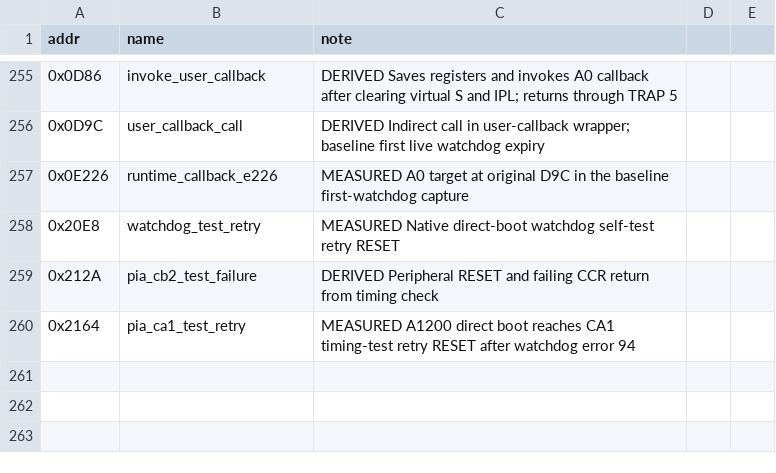
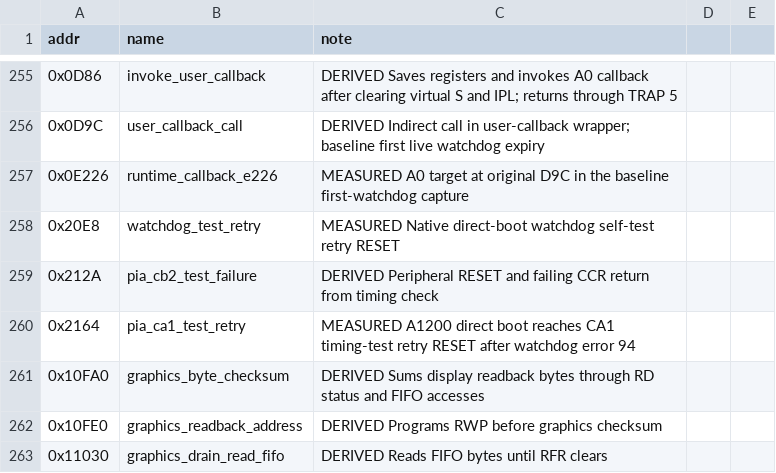
Before and after one commit to Vesuri/raypokeri, a CSV file: ghidra_scripts/entrypoints.csv, drawn as a sheet; only a part is shown, gaps mark what is left out.

```diff
--- a/ghidra_scripts/entrypoints.csv
+++ b/ghidra_scripts/entrypoints.csv
@@ -260 +260,4 @@ addr,name,note
 0x2164,pia_ca1_test_retry,MEASURED A1200 direct boot reaches CA1 timing-test retry RESET after watchdog error 94
+0x10FA0,graphics_byte_checksum,DERIVED Sums display readback bytes through RD status and FIFO accesses
+0x10FE0,graphics_readback_address,DERIVED Programs RWP before graphics checksum
+0x11030,graphics_drain_read_fifo,DERIVED Reads FIFO bytes until RFR clears
```
Also changed, not shown: disasm/symbols.csv, host/tables/reset-hooks.csv, 19 other files.
